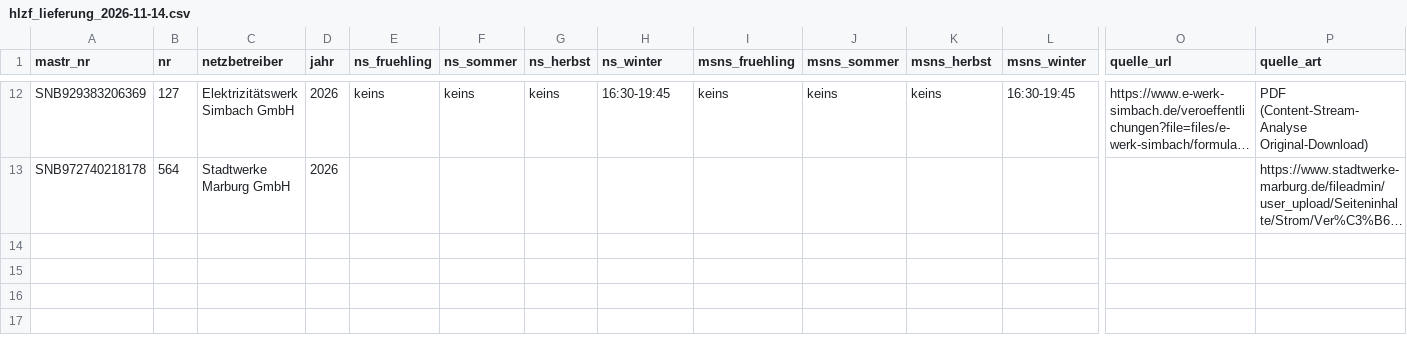
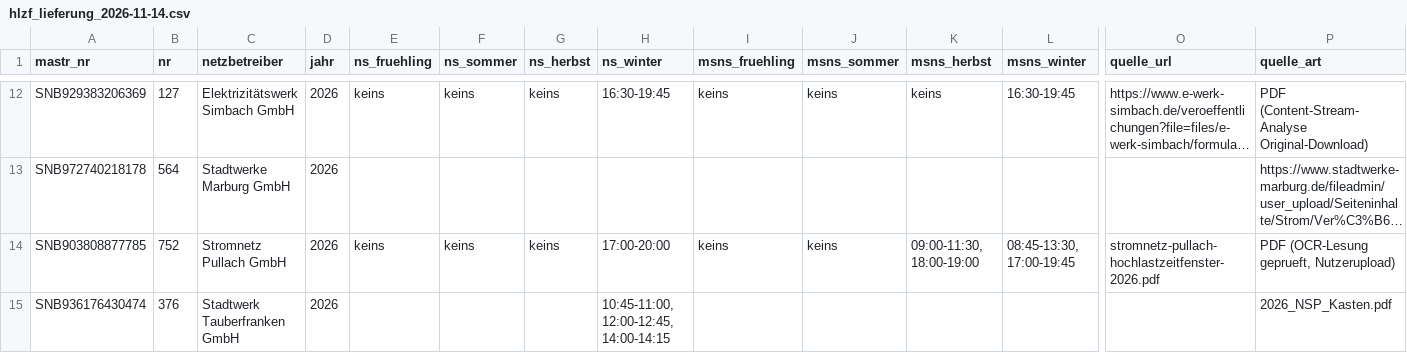
Before and after one commit to buelentd/netzentgelte-strom, a CSV file: ergebnis/hlzf/hlzf_lieferung_2026-11-14.csv, drawn as a sheet; only a part is shown, gaps mark what is left out; long unchanged cells end in …; rows hold the shown columns only; the diff names each change by its address in the sheet, - before the commit and + after, or states it on an @@ line.

Commit message:
HLZF Etappe 8c: Pullach 2026 (Nutzerupload, OCR geprueft) und Stadtwerk Tauberfranken 2026 (Kasten, NS Winter) geliefert; Statuszeilen ersetzt

```diff
--- a/ergebnis/hlzf/hlzf_lieferung_2026-11-14.csv
+++ b/ergebnis/hlzf/hlzf_lieferung_2026-11-14.csv
+row 14: SNB903808877785 | 752 | Stromnetz Pullach GmbH | 2026 | keins | keins | keins | 17:00-20:00 | keins | keins | 09:00-11:30, 18:00-19:00 | 08:45-13:30, 17:00-19:45 | stromnetz-pullach-hochlastzeitfenster-2026.pdf | PDF (OCR-Lesung geprueft, Nutzerupload)
+row 15: SNB936176430474 | 376 | Stadtwerk Tauberfranken GmbH | 2026 |  |  |  | 10:45-11:00, 12:00-12:45, 14:00-14:15 |  |  |  |  |  | 2026_NSP_Kasten.pdf
```
Also changed, not shown: ergebnis/hlzf/hlzf_auftrag7_gelesen.csv, 1 other file.
